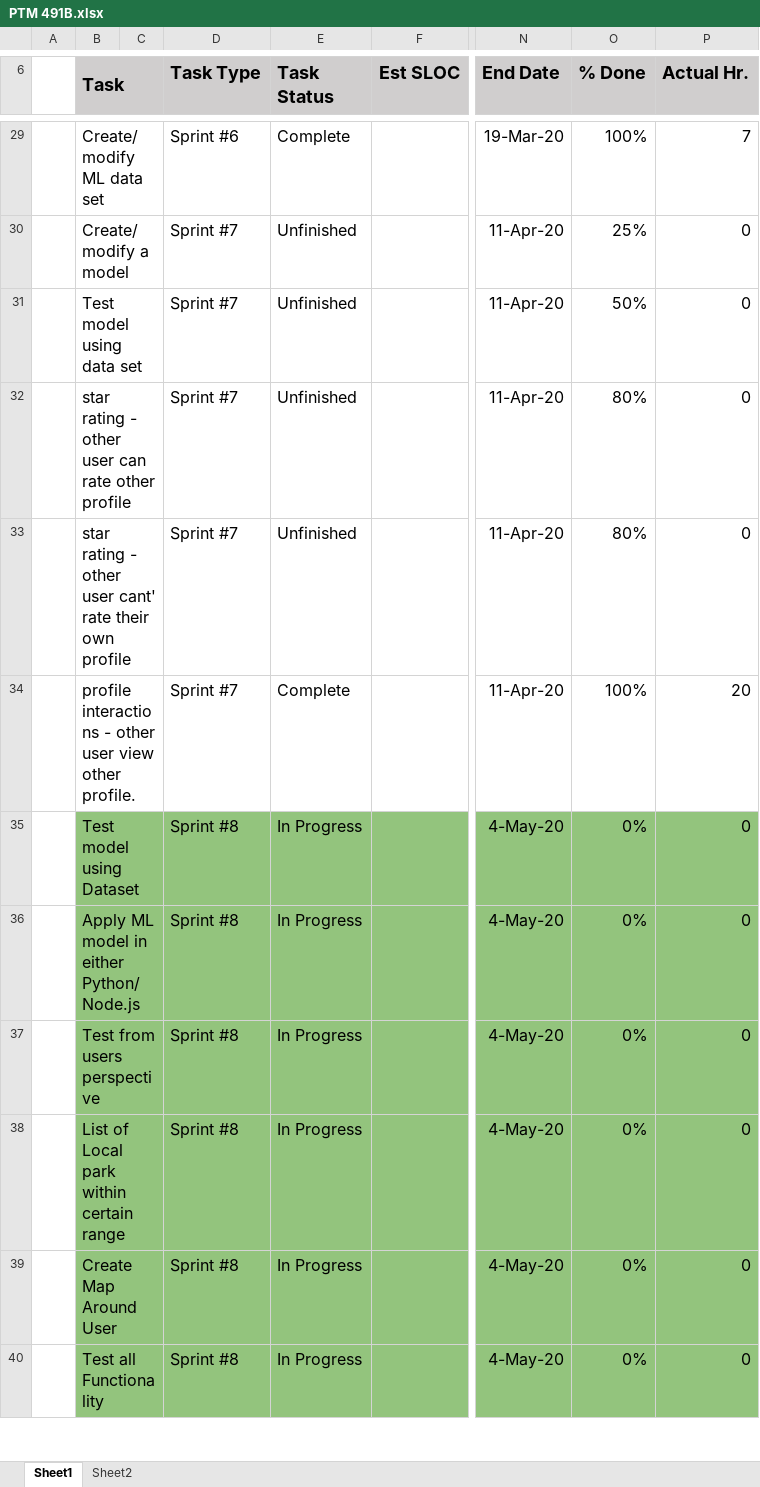
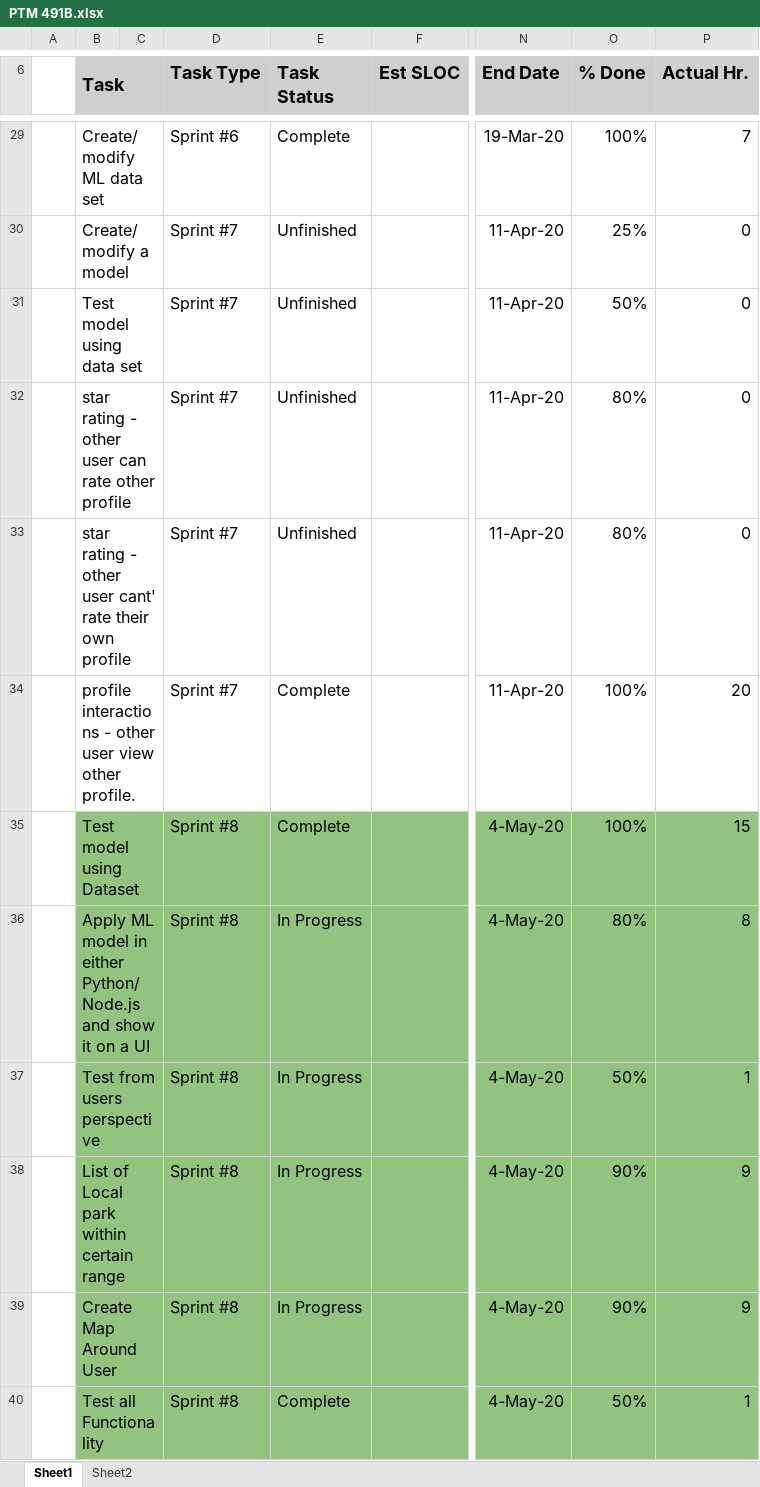
Before and after one commit to jamilkhan98/CECS491AProject, an Excel workbook: Documents/PTM 491B.xlsx, sheet Sheet1, drawn as a sheet; only a part is shown, gaps mark what is left out; values as stored, in another font and other column widths than the file's, no borders; charts and pictures not drawn; the diff covers the shown part only; the diff names each change by its address in the sheet, - before the commit and + after, or states it on an @@ line.

```diff
--- a/Documents/PTM 491B.xlsx (sheet Sheet1)
+++ b/Documents/PTM 491B.xlsx (sheet Sheet1)
-E35 (Task Status): In Progress
+E35 (Task Status): Complete
-O35 (% Done): 0%
+O35 (% Done): 100%
-P35 (Actual Hr.): 0
+P35 (Actual Hr.): 15
-B36 (Task): …either Python/Node.js
+B36 (Task): …either Python/Node.js and show it on a UI
-O36 (% Done): 0%
+O36 (% Done): 80%
-P36 (Actual Hr.): 0
+P36 (Actual Hr.): 8
-O37 (% Done): 0%
+O37 (% Done): 50%
-P37 (Actual Hr.): 0
+P37 (Actual Hr.): 1
-O38:O39 (% Done): 0%
+O38:O39 (% Done): 90%
-P38:P39 (Actual Hr.): 0
+P38:P39 (Actual Hr.): 9
-E40 (Task Status): In Progress
+E40 (Task Status): Complete
-O40 (% Done): 0%
+O40 (% Done): 50%
-P40 (Actual Hr.): 0
+P40 (Actual Hr.): 1
```
Also changed, not shown: 1 removed row and 11 edited cells elsewhere in this sheet, Documents/Gantt Chart 491B.xlsx, Documents/Sprint Burndown Charts.xlsx.
